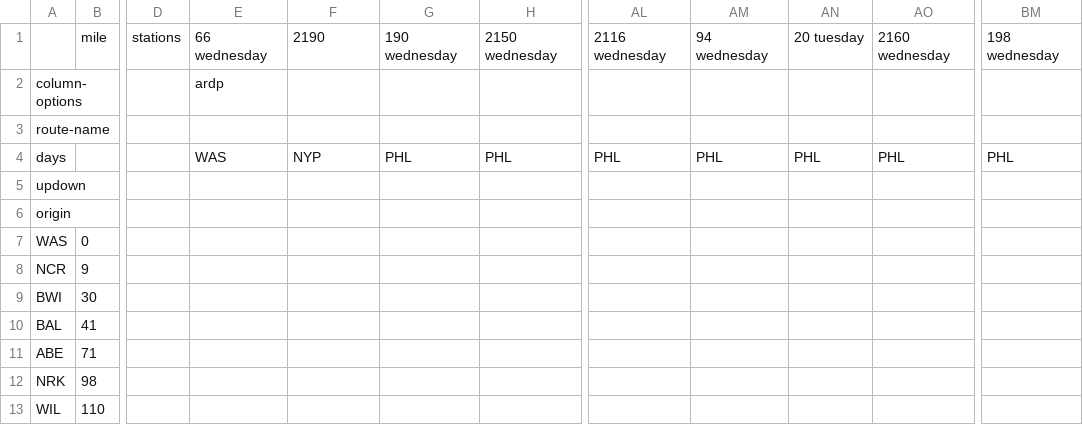
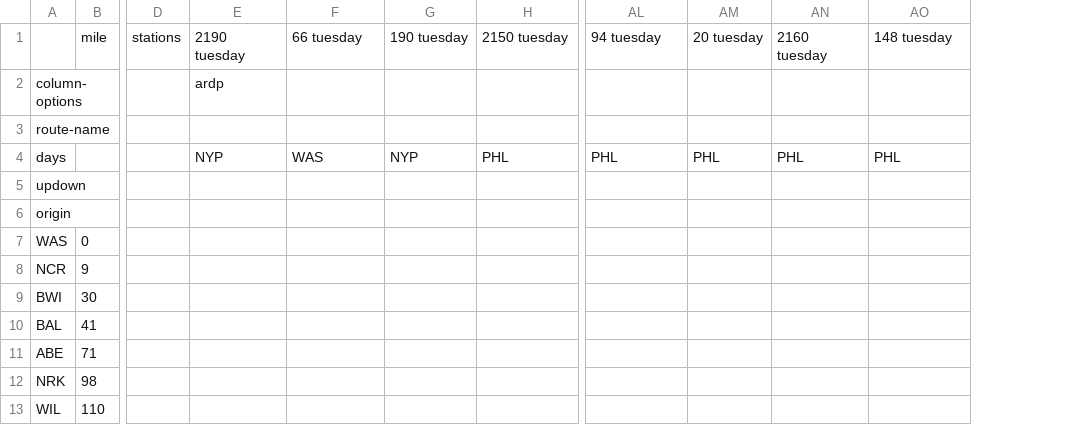
Before and after one commit to juckins/timetable_kit, a CSV file: timetable_kit/specs_amtrak/nec-bos-was-weekday-nb.csv, drawn as a sheet; only a part is shown, gaps mark what is left out; removed rows and columns are numbered as before the commit, all else as after; rows hold the shown columns only; the diff names each change by its address in the sheet, - before the commit and + after, or states it on an @@ line.

Commit message:
Timetable refresh.

```diff
--- a/timetable_kit/specs_amtrak/nec-bos-was-weekday-nb.csv
+++ b/timetable_kit/specs_amtrak/nec-bos-was-weekday-nb.csv
+column E, rows 2-4: ardp |  | NYP
-column G, row 4: PHL
-column AM, row 4: PHL
+column AN, row 4: PHL
-column BM, row 4: PHL
-row 1:  | mile | stations | 66 wednesday | 2190 | 190 wednesday | 2150 wednesday | 2116 wednesday | 94 wednesday | 20 tuesday | 2160 wednesday | 198 wednesday
+row 1:  | mile | stations | 2190 tuesday | 66 tuesday | 190 tuesday | 2150 tuesday | 94 tuesday | 20 tuesday | 2160 tuesday | 148 tuesday
-F2: ardp
+F2: (empty)
```
Also changed, not shown: timetable_kit/specs_amtrak/empire-service-weekday-wb.csv, timetable_kit/specs_amtrak/hiawatha-nb.csv, 26 other files.
